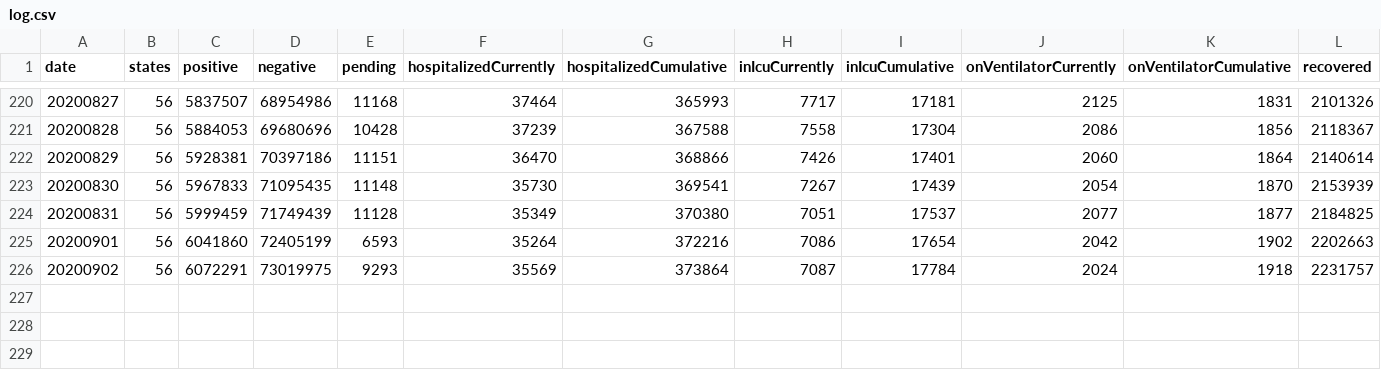
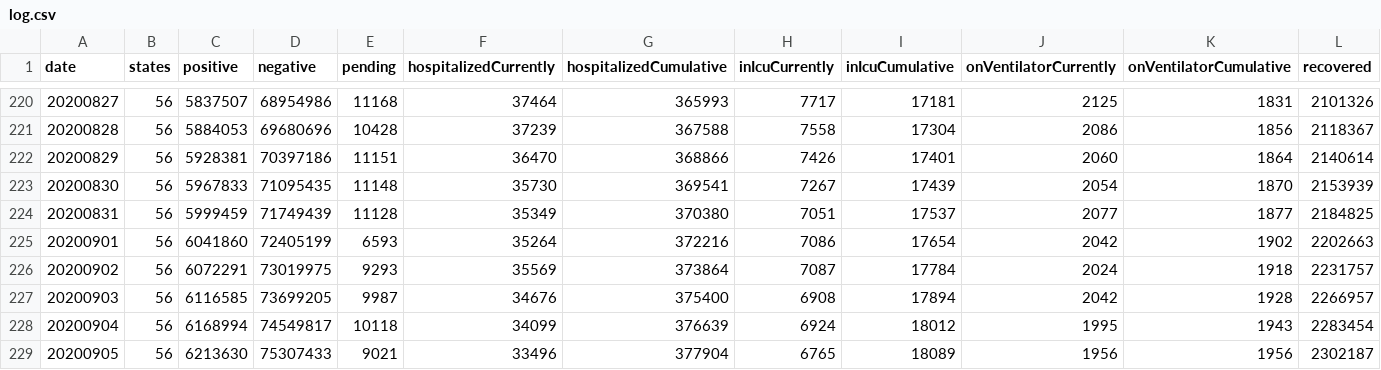
Before and after one commit to Gilb03/Covid19Project, a CSV file: covid/log.csv, drawn as a sheet; only a part is shown, gaps mark what is left out; rows hold the shown columns only; the diff names each change by its address in the sheet, - before the commit and + after, or states it on an @@ line.

Commit message:
updates

```diff
--- a/covid/log.csv
+++ b/covid/log.csv
+row 227: 20200903 | 56 | 6116585 | 73699205 | 9987 | 34676 | 375400 | 6908 | 17894 | 2042 | 1928 | 2266957
+row 228: 20200904 | 56 | 6168994 | 74549817 | 10118 | 34099 | 376639 | 6924 | 18012 | 1995 | 1943 | 2283454
+row 229: 20200905 | 56 | 6213630 | 75307433 | 9021 | 33496 | 377904 | 6765 | 18089 | 1956 | 1956 | 2302187
```
